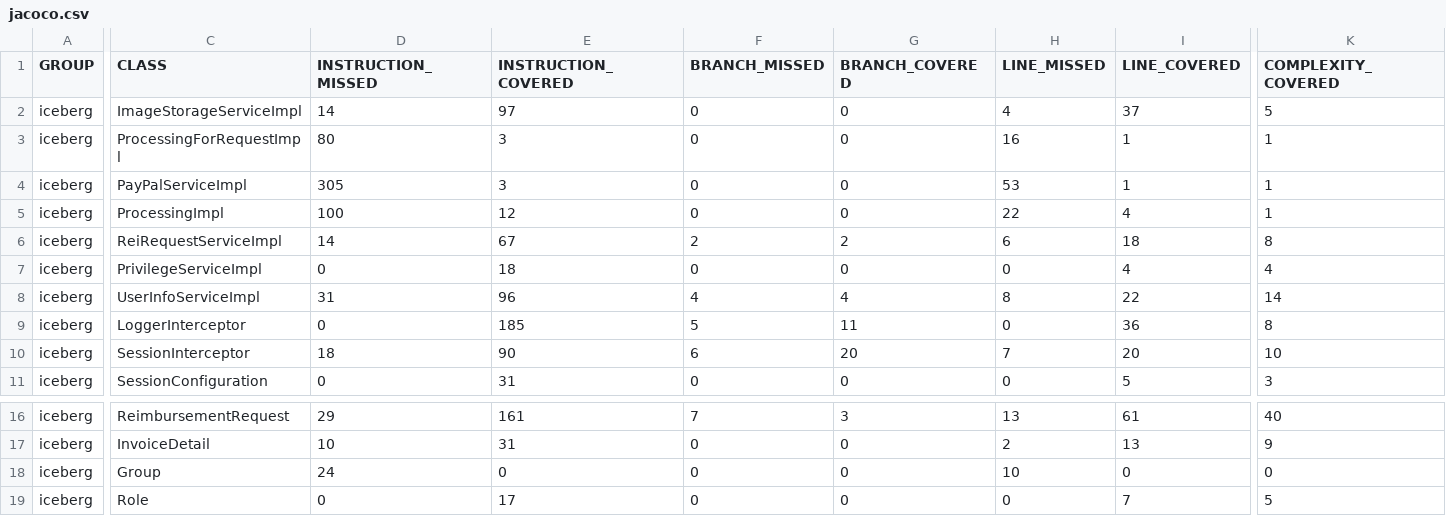
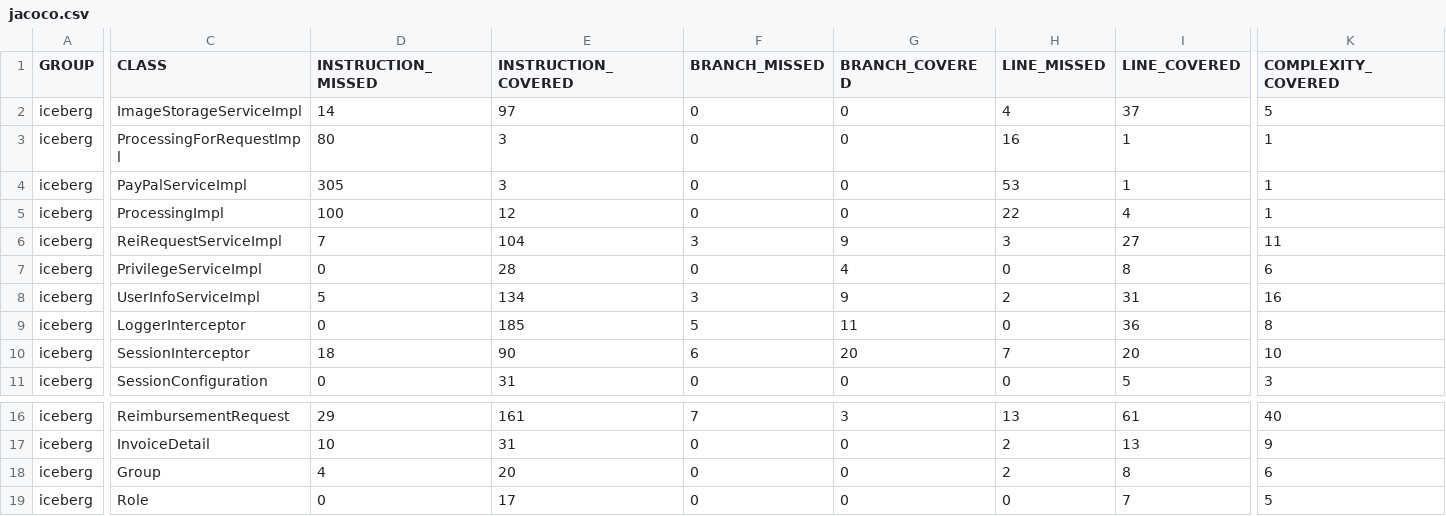
Before and after one commit to JackSnowWolf/Iceberg, a CSV file: report/jacoco/jacoco.csv, drawn as a sheet; only a part is shown, gaps mark what is left out; the diff covers the shown part only; the diff names each change by its address in the sheet, - before the commit and + after, or states it on an @@ line.

```diff
--- a/report/jacoco/jacoco.csv
+++ b/report/jacoco/jacoco.csv
-D6 (INSTRUCTION_MISSED): 14
+D6 (INSTRUCTION_MISSED): 7
-E6 (INSTRUCTION_COVERED): 67
+E6 (INSTRUCTION_COVERED): 104
-F6 (BRANCH_MISSED): 2
+F6 (BRANCH_MISSED): 3
-G6 (BRANCH_COVERED): 2
+G6 (BRANCH_COVERED): 9
-H6 (LINE_MISSED): 6
+H6 (LINE_MISSED): 3
-I6 (LINE_COVERED): 18
+I6 (LINE_COVERED): 27
-K6 (COMPLEXITY_COVERED): 8
+K6 (COMPLEXITY_COVERED): 11
-E7 (INSTRUCTION_COVERED): 18
+E7 (INSTRUCTION_COVERED): 28
-G7 (BRANCH_COVERED): 0
+G7 (BRANCH_COVERED): 4
-I7 (LINE_COVERED): 4
+I7 (LINE_COVERED): 8
-K7 (COMPLEXITY_COVERED): 4
+K7 (COMPLEXITY_COVERED): 6
-D8 (INSTRUCTION_MISSED): 31
+D8 (INSTRUCTION_MISSED): 5
-E8 (INSTRUCTION_COVERED): 96
+E8 (INSTRUCTION_COVERED): 134
-F8 (BRANCH_MISSED): 4
+F8 (BRANCH_MISSED): 3
-G8 (BRANCH_COVERED): 4
+G8 (BRANCH_COVERED): 9
-H8 (LINE_MISSED): 8
+H8 (LINE_MISSED): 2
-I8 (LINE_COVERED): 22
+I8 (LINE_COVERED): 31
-K8 (COMPLEXITY_COVERED): 14
+K8 (COMPLEXITY_COVERED): 16
-D18 (INSTRUCTION_MISSED): 24
+D18 (INSTRUCTION_MISSED): 4
-E18 (INSTRUCTION_COVERED): 0
+E18 (INSTRUCTION_COVERED): 20
-H18 (LINE_MISSED): 10
+H18 (LINE_MISSED): 2
-I18 (LINE_COVERED): 0
+I18 (LINE_COVERED): 8
-K18 (COMPLEXITY_COVERED): 0
+K18 (COMPLEXITY_COVERED): 6
```
Also changed, not shown: 4 edited cells elsewhere in this file, 18 other files.
